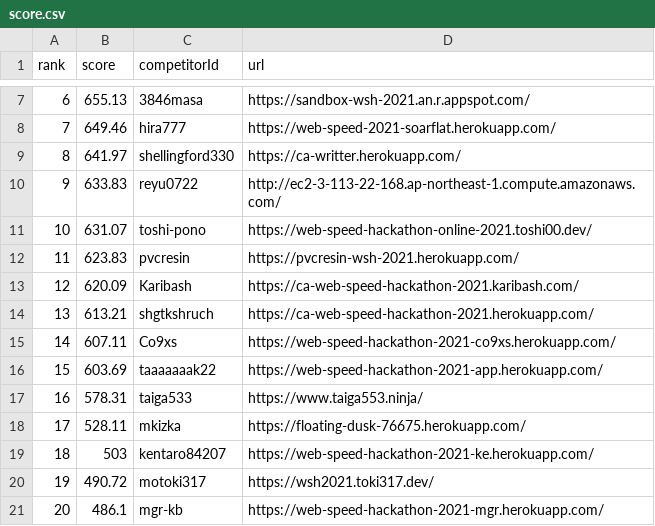
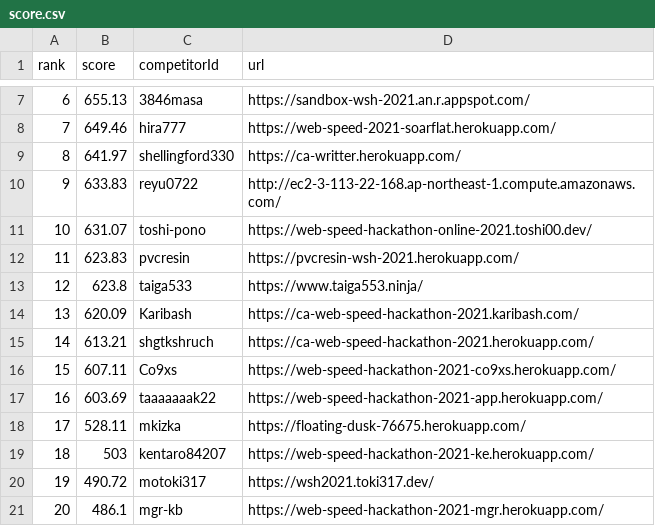
Before and after one commit to CyberAgentHack/web-speed-hackathon-2021-leaderboard, a CSV file: score.csv, drawn as a sheet; only a part is shown, gaps mark what is left out; removed rows and columns are numbered as before the commit, all else as after; the diff names each change by its address in the sheet, - before the commit and + after, or states it on an @@ line.

```diff
--- a/score.csv
+++ b/score.csv
+row 13: 12 | 623.8 | taiga533 | https://www.taiga553.ninja/
@@ column A (rank) renumbered between rows 14 and 17 @@
-row 17: 16 | 578.31 | taiga533 | https://www.taiga553.ninja/
```
